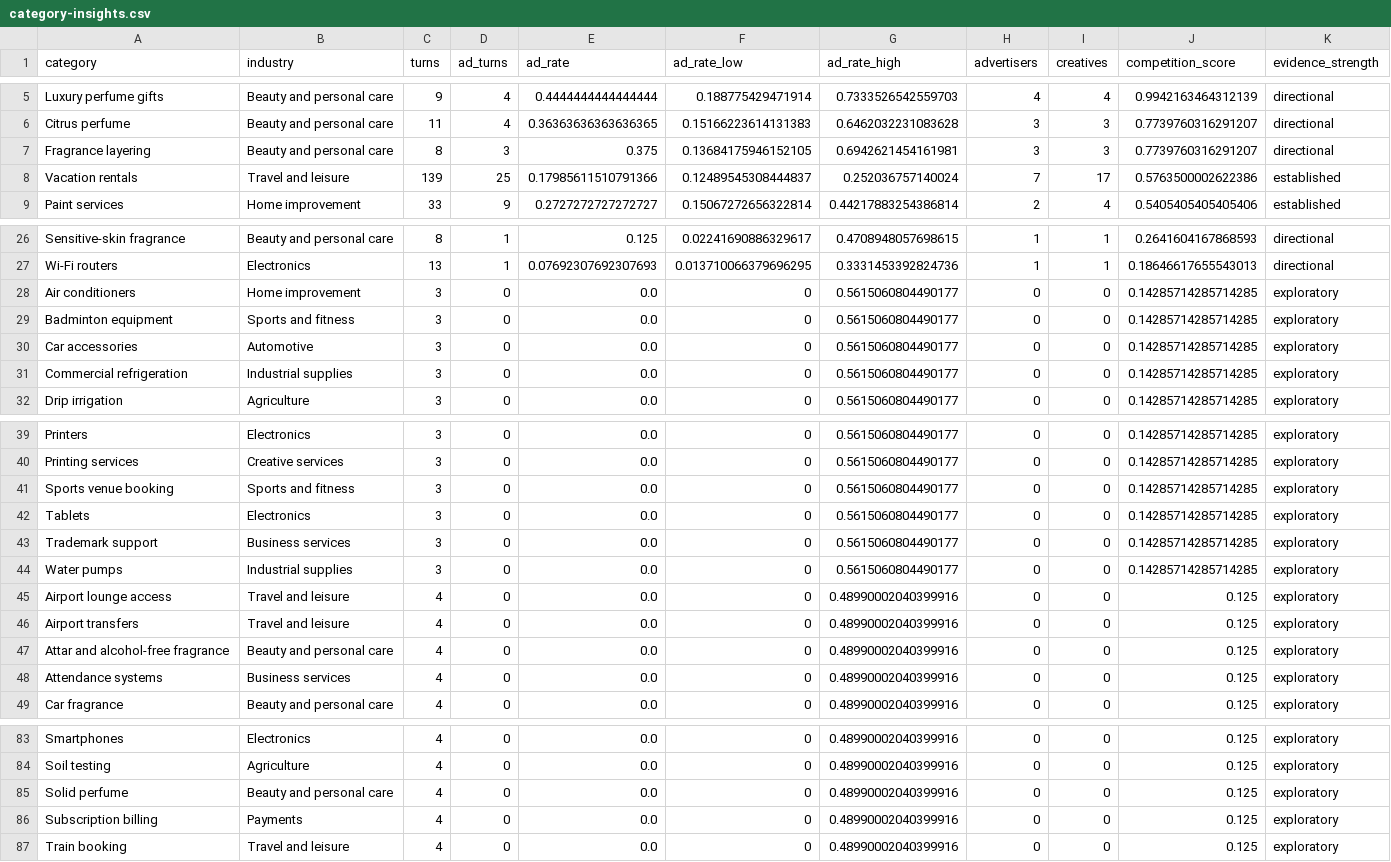
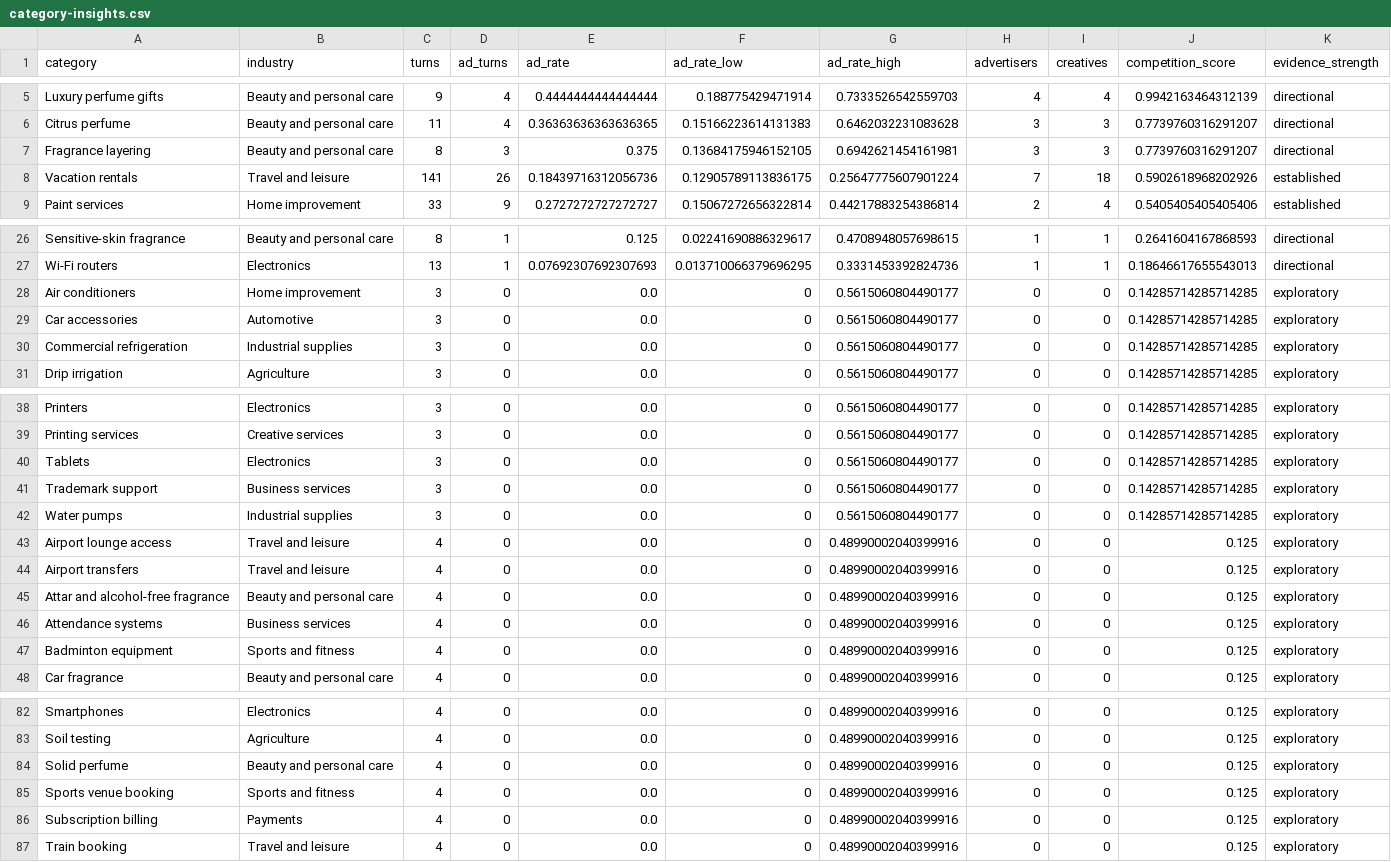
Before and after one commit to viren040/chatgpt-ads-library, a CSV file: category-insights.csv, drawn as a sheet; only a part is shown, gaps mark what is left out.

```diff
--- a/category-insights.csv
+++ b/category-insights.csv
@@ -7,3 +7,3 @@ Citrus perfume,Beauty and personal care,11,4,0.36363636363636365,0.1516622361413
 Fragrance layering,Beauty and personal care,8,3,0.375,0.13684175946152105,0.6942621454161981,3,3,0.7739760316291207,directional
-Vacation rentals,Travel and leisure,139,25,0.17985611510791366,0.12489545308444837,0.252036757140024,7,17,0.5763500002622386,established
+Vacation rentals,Travel and leisure,141,26,0.18439716312056736,0.12905789113836175,0.25647775607901224,7,18,0.5902618968202926,established
 Paint services,Home improvement,33,9,0.2727272727272727,0.15067272656322814,0.44217883254386814,2,4,0.5405405405405406,established
@@ -28,3 +28,2 @@ Wi-Fi routers,Electronics,13,1,0.07692307692307693,0.013710066379696295,0.333145
 Air conditioners,Home improvement,3,0,0.0,0,0.5615060804490177,0,0,0.14285714285714285,exploratory
-Badminton equipment,Sports and fitness,3,0,0.0,0,0.5615060804490177,0,0,0.14285714285714285,exploratory
 Car accessories,Automotive,3,0,0.0,0,0.5615060804490177,0,0,0.14285714285714285,exploratory
@@ -40,3 +39,2 @@ Printers,Electronics,3,0,0.0,0,0.5615060804490177,0,0,0.14285714285714285,explor
 Printing services,Creative services,3,0,0.0,0,0.5615060804490177,0,0,0.14285714285714285,exploratory
-Sports venue booking,Sports and fitness,3,0,0.0,0,0.5615060804490177,0,0,0.14285714285714285,exploratory
 Tablets,Electronics,3,0,0.0,0,0.5615060804490177,0,0,0.14285714285714285,exploratory
@@ -48,2 +46,3 @@ Attar and alcohol-free fragrance,Beauty and personal care,4,0,0.0,0,0.4899000204
 Attendance systems,Business services,4,0,0.0,0,0.48990002040399916,0,0,0.125,exploratory
+Badminton equipment,Sports and fitness,4,0,0.0,0,0.48990002040399916,0,0,0.125,exploratory
 Car fragrance,Beauty and personal care,4,0,0.0,0,0.48990002040399916,0,0,0.125,exploratory
@@ -85,2 +84,3 @@ Soil testing,Agriculture,4,0,0.0,0,0.48990002040399916,0,0,0.125,exploratory
 Solid perfume,Beauty and personal care,4,0,0.0,0,0.48990002040399916,0,0,0.125,exploratory
+Sports venue booking,Sports and fitness,4,0,0.0,0,0.48990002040399916,0,0,0.125,exploratory
 Subscription billing,Payments,4,0,0.0,0,0.48990002040399916,0,0,0.125,exploratory
```
Also changed, not shown: observed-advertisers.csv, placements.csv, 9 other files.
